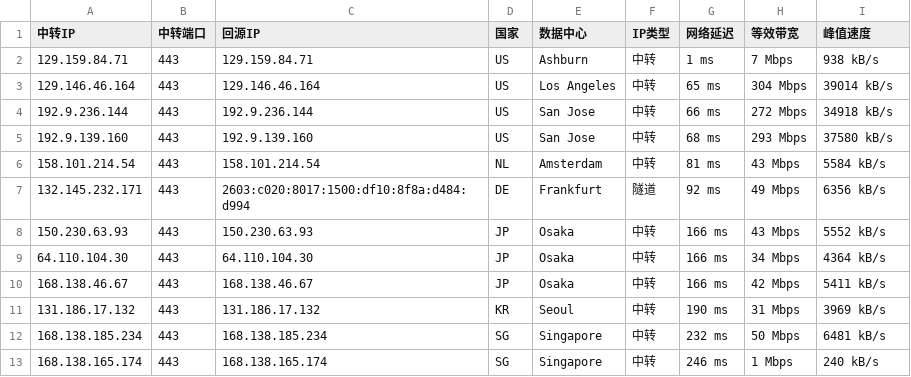
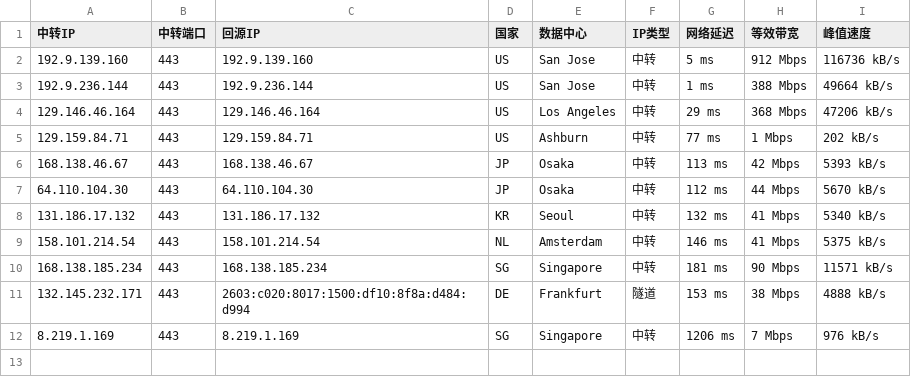
Before and after one commit to 520mmxx/CF-PROXYIP, a CSV file: latest.csv, drawn as a sheet.

```diff
--- a/latest.csv
+++ b/latest.csv
@@ -1,13 +1,12 @@
 中转IP,中转端口,回源IP,国家,数据中心,IP类型,网络延迟,等效带宽,峰值速度
-129.159.84.71,443,129.159.84.71,US,Ashburn,中转,1 ms,7 Mbps,938 kB/s
-129.146.46.164,443,129.146.46.164,US,Los Angeles,中转,65 ms,304 Mbps,39014 kB/s
-192.9.236.144,443,192.9.236.144,US,San Jose,中转,66 ms,272 Mbps,34918 kB/s
-192.9.139.160,443,192.9.139.160,US,San Jose,中转,68 ms,293 Mbps,37580 kB/s
-158.101.214.54,443,158.101.214.54,NL,Amsterdam,中转,81 ms,43 Mbps,5584 kB/s
-132.145.232.171,443,2603:c020:8017:1500:df10:8f8a:d484:d994,DE,Frankfurt,隧道,92 ms,49 Mbps,6356 kB/s
-150.230.63.93,443,150.230.63.93,JP,Osaka,中转,166 ms,43 Mbps,5552 kB/s
-64.110.104.30,443,64.110.104.30,JP,Osaka,中转,166 ms,34 Mbps,4364 kB/s
-168.138.46.67,443,168.138.46.67,JP,Osaka,中转,166 ms,42 Mbps,5411 kB/s
-131.186.17.132,443,131.186.17.132,KR,Seoul,中转,190 ms,31 Mbps,3969 kB/s
-168.138.185.234,443,168.138.185.234,SG,Singapore,中转,232 ms,50 Mbps,6481 kB/s
-168.138.165.174,443,168.138.165.174,SG,Singapore,中转,246 ms,1 Mbps,240 kB/s
+192.9.139.160,443,192.9.139.160,US,San Jose,中转,5 ms,912 Mbps,116736 kB/s
+192.9.236.144,443,192.9.236.144,US,San Jose,中转,1 ms,388 Mbps,49664 kB/s
+129.146.46.164,443,129.146.46.164,US,Los Angeles,中转,29 ms,368 Mbps,47206 kB/s
+129.159.84.71,443,129.159.84.71,US,Ashburn,中转,77 ms,1 Mbps,202 kB/s
+168.138.46.67,443,168.138.46.67,JP,Osaka,中转,113 ms,42 Mbps,5393 kB/s
+64.110.104.30,443,64.110.104.30,JP,Osaka,中转,112 ms,44 Mbps,5670 kB/s
+131.186.17.132,443,131.186.17.132,KR,Seoul,中转,132 ms,41 Mbps,5340 kB/s
+158.101.214.54,443,158.101.214.54,NL,Amsterdam,中转,146 ms,41 Mbps,5375 kB/s
+168.138.185.234,443,168.138.185.234,SG,Singapore,中转,181 ms,90 Mbps,11571 kB/s
+132.145.232.171,443,2603:c020:8017:1500:df10:8f8a:d484:d994,DE,Frankfurt,隧道,153 ms,38 Mbps,4888 kB/s
+8.219.1.169,443,8.219.1.169,SG,Singapore,中转,1206 ms,7 Mbps,976 kB/s
```
